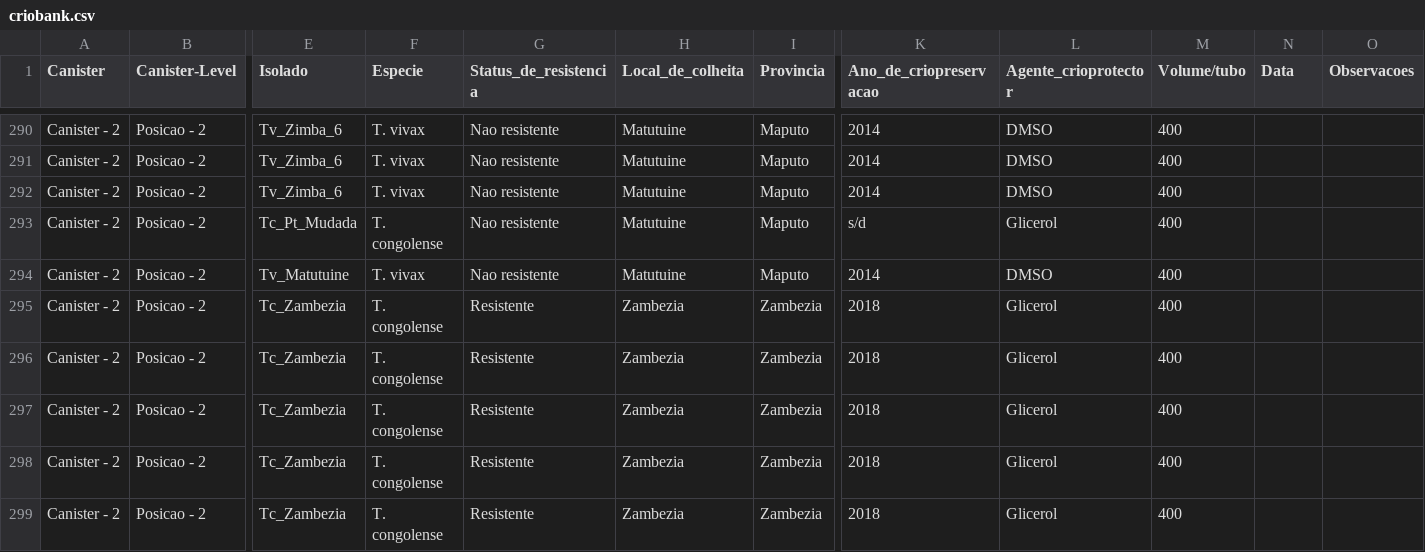
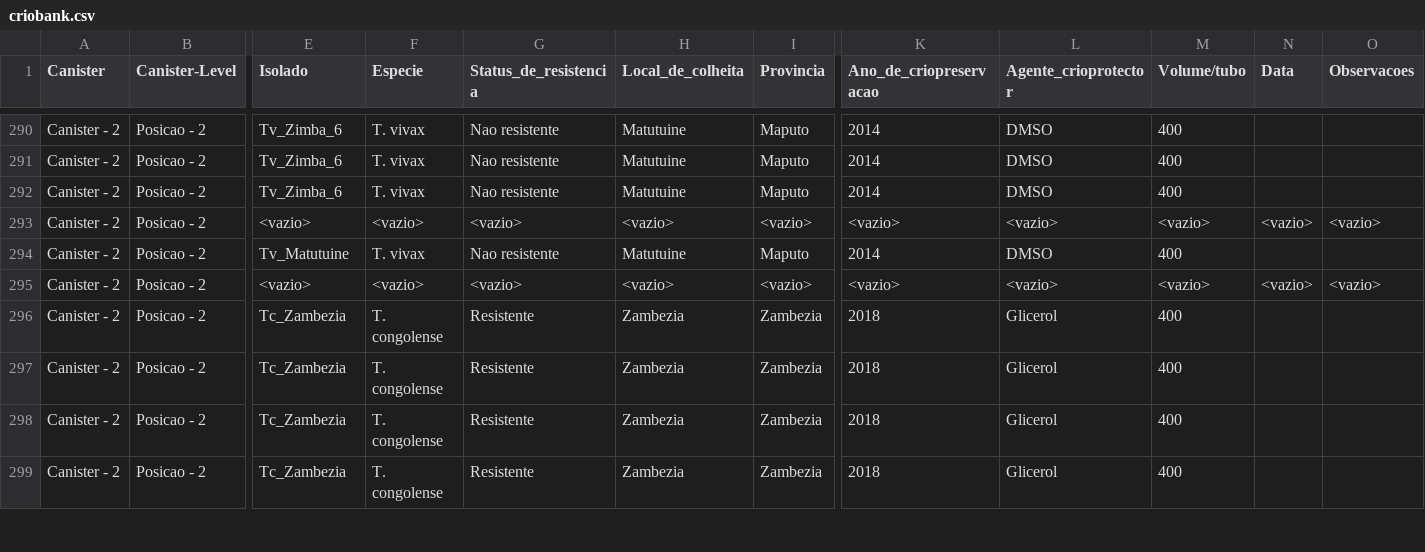
Before and after one commit to Edmilson-Filimone/datasets, a CSV file: criobank.csv, drawn as a sheet; only a part is shown, gaps mark what is left out; the diff covers the shown part only; the diff names each change by its address in the sheet, - before the commit and + after, or states it on an @@ line.

Commit message:
Add files via upload

```diff
--- a/criobank.csv
+++ b/criobank.csv
-E293 (Isolado): Tc_Pt_Mudada
+E293 (Isolado): <vazio>
-F293 (Especie): T. congolense
+F293 (Especie): <vazio>
-G293 (Status_de_resistencia): Nao resistente
+G293 (Status_de_resistencia): <vazio>
-H293 (Local_de_colheita): Matutuine
+H293 (Local_de_colheita): <vazio>
-I293 (Provincia): Maputo
+I293 (Provincia): <vazio>
-K293 (Ano_de_criopreservacao): s/d
+K293 (Ano_de_criopreservacao): <vazio>
-L293 (Agente_crioprotector): Glicerol
+L293 (Agente_crioprotector): <vazio>
-M293 (Volume/tubo): 400
+M293 (Volume/tubo): <vazio>
-N293 (Data): (empty)
+N293 (Data): <vazio>
-O293 (Observacoes): (empty)
+O293 (Observacoes): <vazio>
-E295 (Isolado): Tc_Zambezia
+E295 (Isolado): <vazio>
-F295 (Especie): T. congolense
+F295 (Especie): <vazio>
-G295 (Status_de_resistencia): Resistente
+G295 (Status_de_resistencia): <vazio>
-H295 (Local_de_colheita): Zambezia
+H295 (Local_de_colheita): <vazio>
-I295 (Provincia): Zambezia
+I295 (Provincia): <vazio>
-K295 (Ano_de_criopreservacao): 2018
+K295 (Ano_de_criopreservacao): <vazio>
-L295 (Agente_crioprotector): Glicerol
+L295 (Agente_crioprotector): <vazio>
-M295 (Volume/tubo): 400
+M295 (Volume/tubo): <vazio>
-N295 (Data): (empty)
+N295 (Data): <vazio>
-O295 (Observacoes): (empty)
+O295 (Observacoes): <vazio>
```
Also changed, not shown: 20 edited cells elsewhere in this file.
